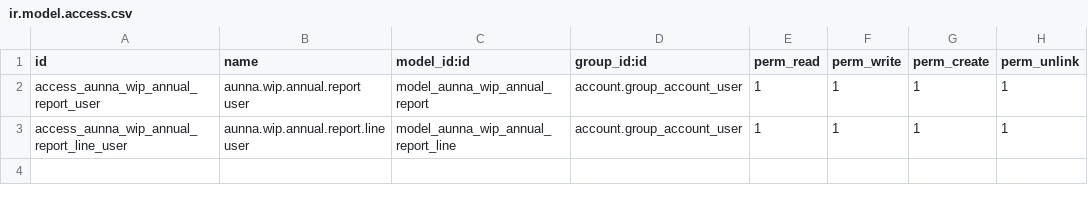
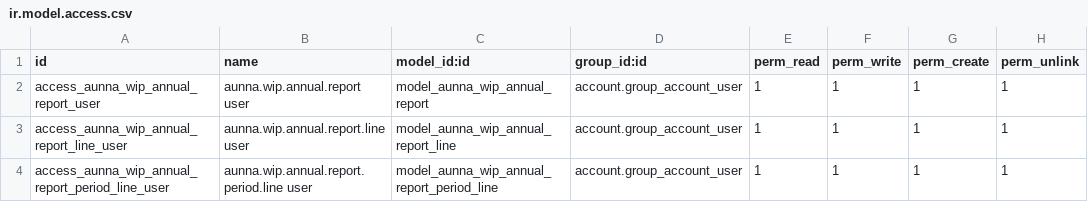
Before and after one commit to pandreu-dev/subida-de-modulos-oca, a CSV file: aunna_wip_annual_report/security/ir.model.access.csv, drawn as a sheet; the diff names each change by its address in the sheet, - before the commit and + after, or states it on an @@ line.

```diff
--- a/aunna_wip_annual_report/security/ir.model.access.csv
+++ b/aunna_wip_annual_report/security/ir.model.access.csv
+row 4: access_aunna_wip_annual_report_period_line_user | aunna.wip.annual.report.period.line user | model_aunna_wip_annual_report_period_line | account.group_account_user | 1 | 1 | 1 | 1
```
Also changed, not shown: 4 other files.
